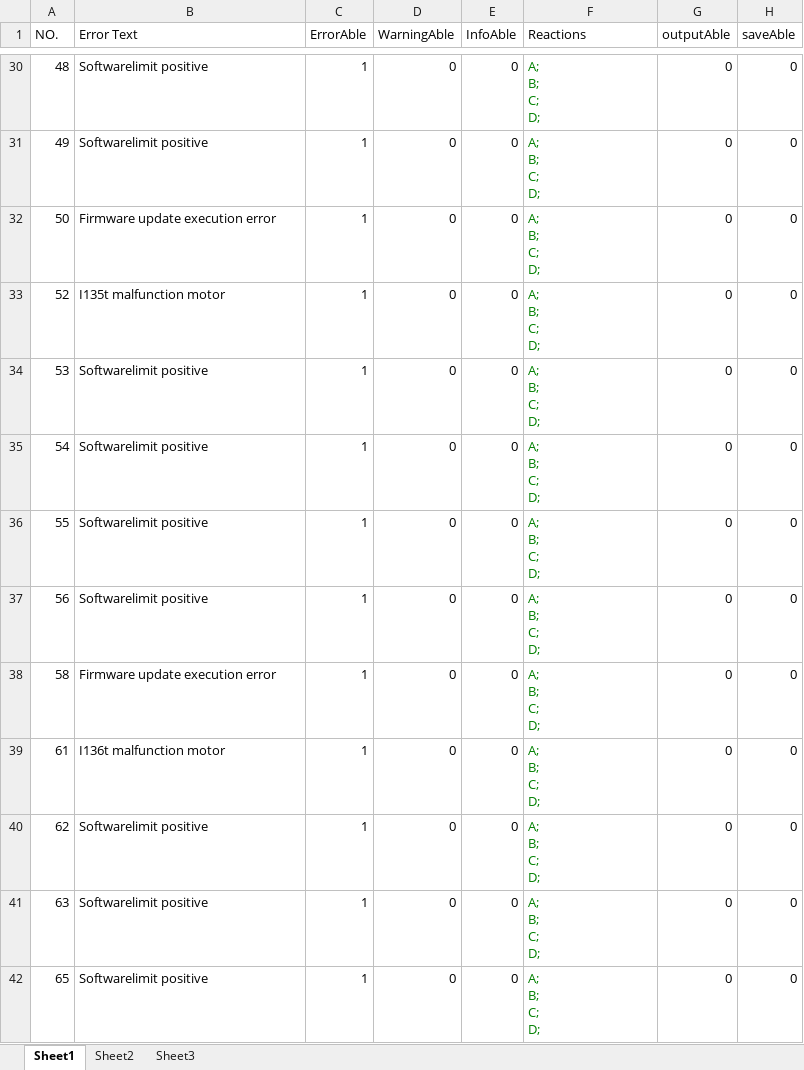
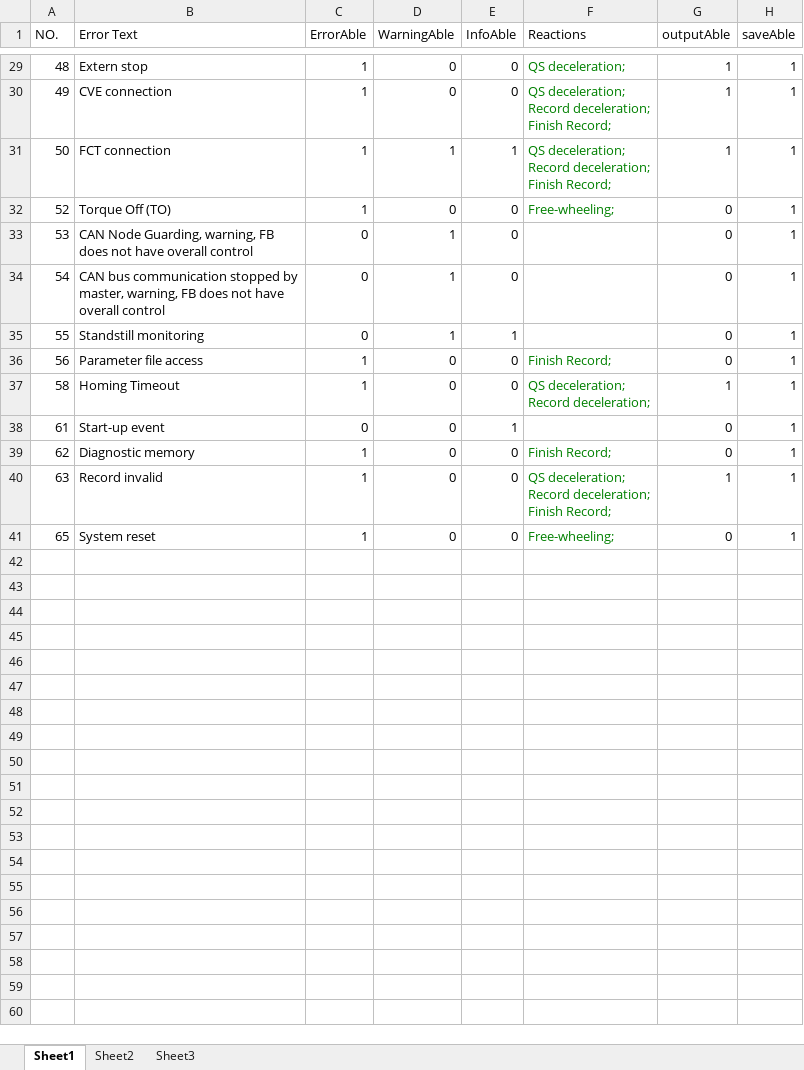
Before and after one commit to ww4u/mct-t4, an Excel workbook: doc/errmgr.xlsm, sheet Sheet1, drawn as a sheet; only a part is shown, gaps mark what is left out; values as stored, in another font and other column widths than the file's, no borders; addresses are those after the commit; ↵ is a line break in a cell; the diff covers the shown part only; the diff names each change by its address in the sheet, - before the commit and + after, or states it on an @@ line.

```diff
--- a/doc/errmgr.xlsm (sheet Sheet1)
+++ b/doc/errmgr.xlsm (sheet Sheet1)
-B29 (Error Text): Softwarelimit positive
+B29 (Error Text): Extern stop
-F29 (Reactions): A; ↵ B; ↵ C; ↵ D;
+F29 (Reactions): QS deceleration;
-G29:G31 (outputAble): 0
+G29:G31 (outputAble): 1
-H29:H41 (saveAble): 0
+H29:H41 (saveAble): 1
-B30 (Error Text): Softwarelimit positive
+B30 (Error Text): CVE connection
-F30:F31 (Reactions): A; ↵ B; ↵ C; ↵ D;
+F30:F31 (Reactions): QS deceleration; ↵ Record deceleration; ↵ Finish Record;
-B31 (Error Text): Firmware update execution error
+B31 (Error Text): FCT connection
-D31 (WarningAble): 0
+D31 (WarningAble): 1
-E31 (InfoAble): 0
+E31 (InfoAble): 1
-B32 (Error Text): I135t malfunction motor
+B32 (Error Text): Torque Off (TO)
-F32 (Reactions): A; ↵ B; ↵ C; ↵ D;
+F32 (Reactions): Free-wheeling;
-B33 (Error Text): Softwarelimit positive
+B33 (Error Text): CAN Node Guarding, warning, FB ↵ does not have overall control
-C33:C35 (ErrorAble): 1
+C33:C35 (ErrorAble): 0
-D33:D35 (WarningAble): 0
+D33:D35 (WarningAble): 1
-F33:F35 (Reactions): A; ↵ B; ↵ C; ↵ D;
+F33:F35 (Reactions): (empty)
-B34 (Error Text): Softwarelimit positive
+B34 (Error Text): CAN bus communication stopped by ↵ master, warning, FB does not have ↵ overall control
-B35 (Error Text): Softwarelimit positive
+B35 (Error Text): Standstill monitoring
-E35 (InfoAble): 0
+E35 (InfoAble): 1
-B36 (Error Text): Softwarelimit positive
+B36 (Error Text): Parameter file access
-F36 (Reactions): A; ↵ B; ↵ C; ↵ D;
+F36 (Reactions): Finish Record;
-B37 (Error Text): Firmware update execution error
+B37 (Error Text): Homing Timeout
-F37 (Reactions): A; ↵ B; ↵ C; ↵ D;
+F37 (Reactions): QS deceleration; ↵ Record deceleration;
-G37 (outputAble): 0
+G37 (outputAble): 1
-B38 (Error Text): I136t malfunction motor
+B38 (Error Text): Start-up event
-C38 (ErrorAble): 1
+C38 (ErrorAble): 0
-E38 (InfoAble): 0
+E38 (InfoAble): 1
-F38 (Reactions): A; ↵ B; ↵ C; ↵ D;
+F38 (Reactions): (empty)
-B39 (Error Text): Softwarelimit positive
+B39 (Error Text): Diagnostic memory
-F39 (Reactions): A; ↵ B; ↵ C; ↵ D;
+F39 (Reactions): Finish Record;
-B40 (Error Text): Softwarelimit positive
+B40 (Error Text): Record invalid
-F40 (Reactions): A; ↵ B; ↵ C; ↵ D;
+F40 (Reactions): QS deceleration; ↵ Record deceleration; ↵ Finish Record;
-G40 (outputAble): 0
+G40 (outputAble): 1
-B41 (Error Text): Softwarelimit positive
+B41 (Error Text): System reset
-F41 (Reactions): A; ↵ B; ↵ C; ↵ D;
+F41 (Reactions): Free-wheeling;
```
Also changed, not shown: 1 removed row and 101 edited cells elsewhere in this sheet, 17 other files.
